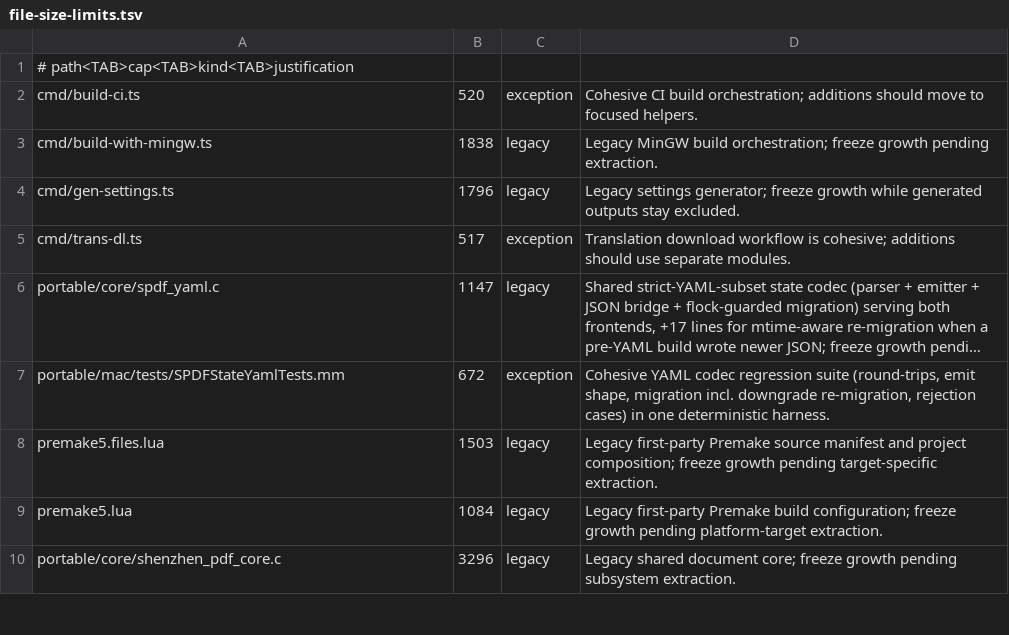
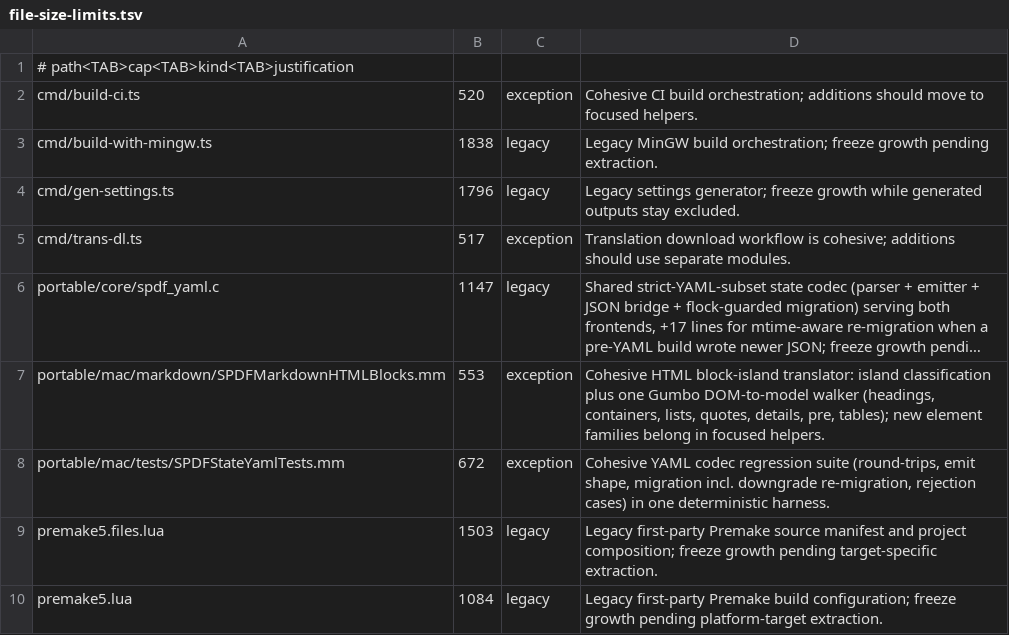
Before and after one commit to casimir-engineering/shenzhen-pdf, a TSV file: tools/file-size-limits.tsv, drawn as a sheet; only a part is shown; the shorter side is filled out with more unchanged rows; long unchanged cells end in …; the diff names each change by its address in the sheet, - before the commit and + after, or states it on an @@ line.

```diff
--- a/tools/file-size-limits.tsv
+++ b/tools/file-size-limits.tsv
+row 7: portable/mac/markdown/SPDFMarkdownHTMLBlocks.mm | 553 | exception | Cohesive HTML block-island translator: island classification plus one Gumbo DOM-to-model walker (headings, containers, lists, quotes, details, pre, tables); new element families belong in focused helpers.
```
Also changed, not shown: 18 other files.
